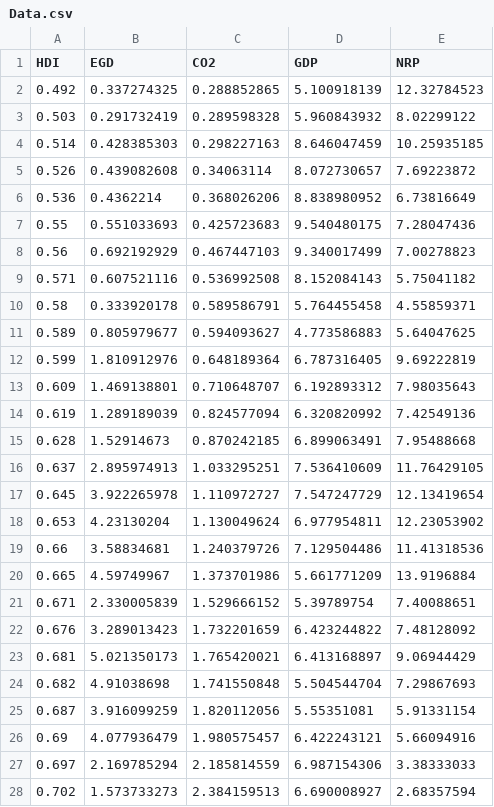
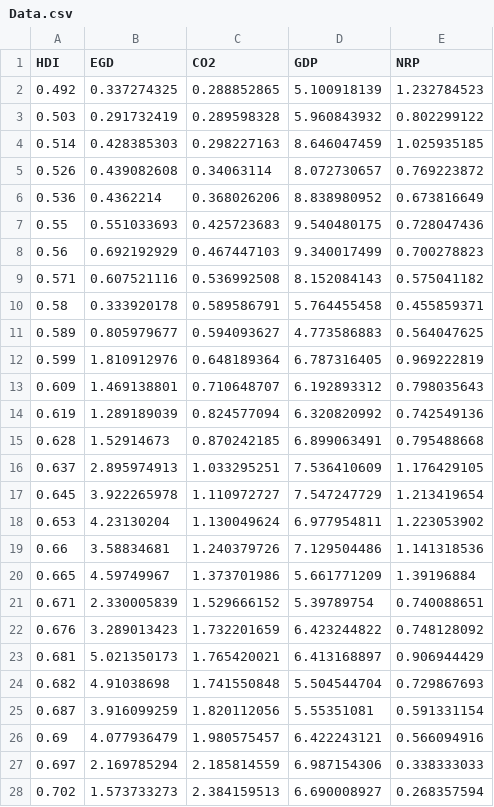
Before and after one commit to hoaingocnguyen12/Econometrcs, a CSV file: Data.csv, drawn as a sheet; only a part is shown; the diff covers the shown part only.

Commit message:
Update Data.csv

```diff
--- a/Data.csv
+++ b/Data.csv
@@ -1,28 +1,28 @@
 HDI,EGD,CO2,GDP,NRP
-0.492,0.337274325,0.288852865,5.100918139,12.32784523
-0.503,0.291732419,0.289598328,5.960843932,8.02299122
-0.514,0.428385303,0.298227163,8.646047459,10.25935185
-0.526,0.439082608,0.34063114,8.072730657,7.69223872
-0.536,0.4362214,0.368026206,8.838980952,6.73816649
-0.55,0.551033693,0.425723683,9.540480175,7.28047436
-0.56,0.692192929,0.467447103,9.340017499,7.00278823
-0.571,0.607521116,0.536992508,8.152084143,5.75041182
-0.58,0.333920178,0.589586791,5.764455458,4.55859371
-0.589,0.805979677,0.594093627,4.773586883,5.64047625
-0.599,1.810912976,0.648189364,6.787316405,9.69222819
-0.609,1.469138801,0.710648707,6.192893312,7.98035643
-0.619,1.289189039,0.824577094,6.320820992,7.42549136
-0.628,1.52914673,0.870242185,6.899063491,7.95488668
-0.637,2.895974913,1.033295251,7.536410609,11.76429105
-0.645,3.922265978,1.110972727,7.547247729,12.13419654
-0.653,4.23130204,1.130049624,6.977954811,12.23053902
-0.66,3.58834681,1.240379726,7.129504486,11.41318536
-0.665,4.59749967,1.373701986,5.661771209,13.9196884
-0.671,2.330005839,1.529666152,5.39789754,7.40088651
-0.676,3.289013423,1.732201659,6.423244822,7.48128092
-0.681,5.021350173,1.765420021,6.413168897,9.06944429
-0.682,4.91038698,1.741550848,5.504544704,7.29867693
-0.687,3.916099259,1.820112056,5.55351081,5.91331154
-0.69,4.077936479,1.980575457,6.422243121,5.66094916
-0.697,2.169785294,2.185814559,6.987154306,3.38333033
-0.702,1.573733273,2.384159513,6.690008927,2.68357594
+0.492,0.337274325,0.288852865,5.100918139,1.232784523
+0.503,0.291732419,0.289598328,5.960843932,0.802299122
+0.514,0.428385303,0.298227163,8.646047459,1.025935185
+0.526,0.439082608,0.34063114,8.072730657,0.769223872
+0.536,0.4362214,0.368026206,8.838980952,0.673816649
+0.55,0.551033693,0.425723683,9.540480175,0.728047436
+0.56,0.692192929,0.467447103,9.340017499,0.700278823
+0.571,0.607521116,0.536992508,8.152084143,0.575041182
+0.58,0.333920178,0.589586791,5.764455458,0.455859371
+0.589,0.805979677,0.594093627,4.773586883,0.564047625
+0.599,1.810912976,0.648189364,6.787316405,0.969222819
+0.609,1.469138801,0.710648707,6.192893312,0.798035643
+0.619,1.289189039,0.824577094,6.320820992,0.742549136
+0.628,1.52914673,0.870242185,6.899063491,0.795488668
+0.637,2.895974913,1.033295251,7.536410609,1.176429105
+0.645,3.922265978,1.110972727,7.547247729,1.213419654
+0.653,4.23130204,1.130049624,6.977954811,1.223053902
+0.66,3.58834681,1.240379726,7.129504486,1.141318536
+0.665,4.59749967,1.373701986,5.661771209,1.39196884
+0.671,2.330005839,1.529666152,5.39789754,0.740088651
+0.676,3.289013423,1.732201659,6.423244822,0.748128092
+0.681,5.021350173,1.765420021,6.413168897,0.906944429
+0.682,4.91038698,1.741550848,5.504544704,0.729867693
+0.687,3.916099259,1.820112056,5.55351081,0.591331154
+0.69,4.077936479,1.980575457,6.422243121,0.566094916
+0.697,2.169785294,2.185814559,6.987154306,0.338333033
+0.702,1.573733273,2.384159513,6.690008927,0.268357594
```
Also changed, not shown: 97 edited cells elsewhere in this file.
